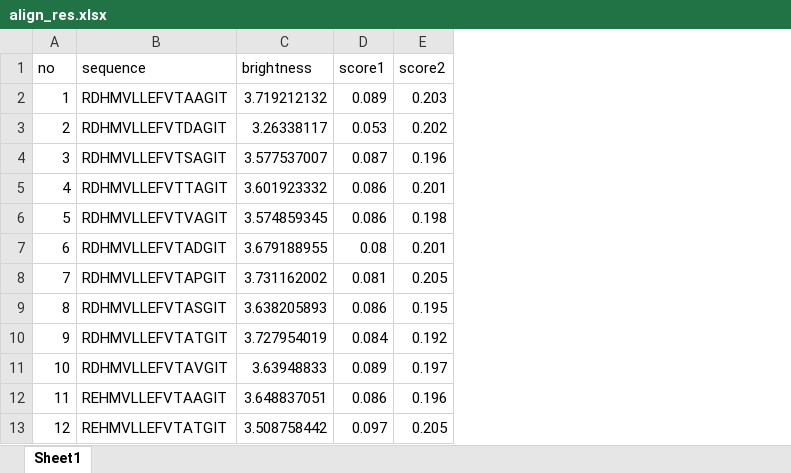
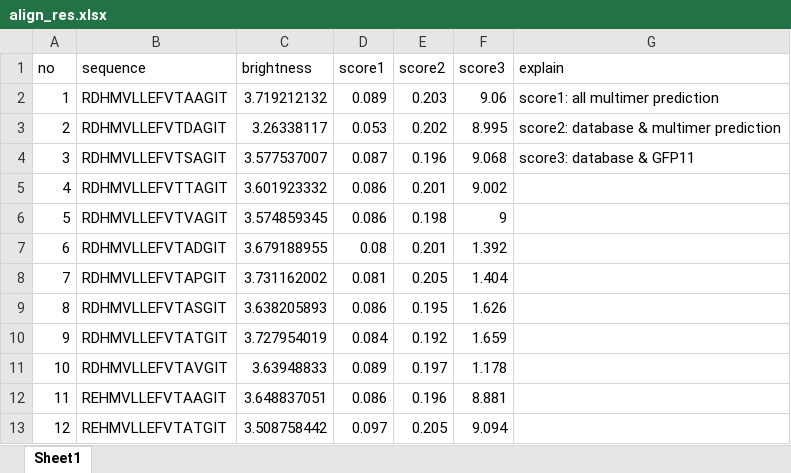
Before and after one commit to zhuyuezx/Pardee-Lab-computation-project-pipeline, an Excel workbook: multimer_results/align_res.xlsx, sheet Sheet1, drawn as a sheet; only a part is shown; values as stored, in another font and other column widths than the file's, no borders; the diff names each change by its address in the sheet, - before the commit and + after, or states it on an @@ line.

```diff
--- a/multimer_results/align_res.xlsx (sheet Sheet1)
+++ b/multimer_results/align_res.xlsx (sheet Sheet1)
+column F (score3), rows 2-13: 9.06 | 8.995 | 9.068 | 9.002 | 9 | 1.392 | 1.404 | 1.626 | 1.659 | 1.178 | 8.881 | 9.094
+column G (explain), rows 2-4: score1: all multimer prediction | score2: database & multimer prediction | score3: database & GFP11
```
Also changed, not shown: 3 other files.
